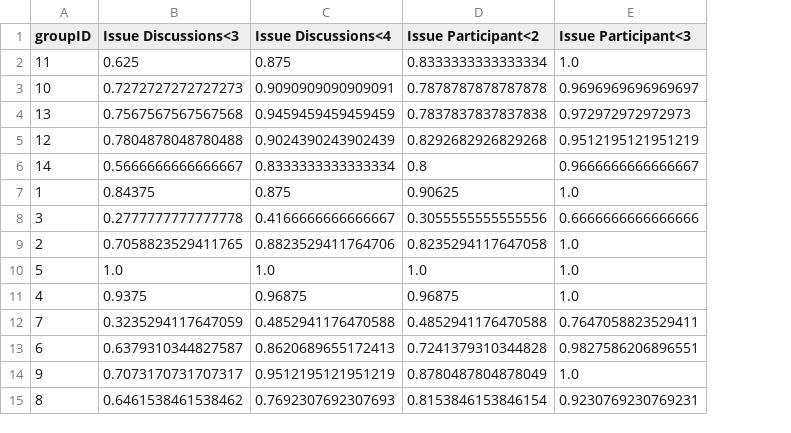
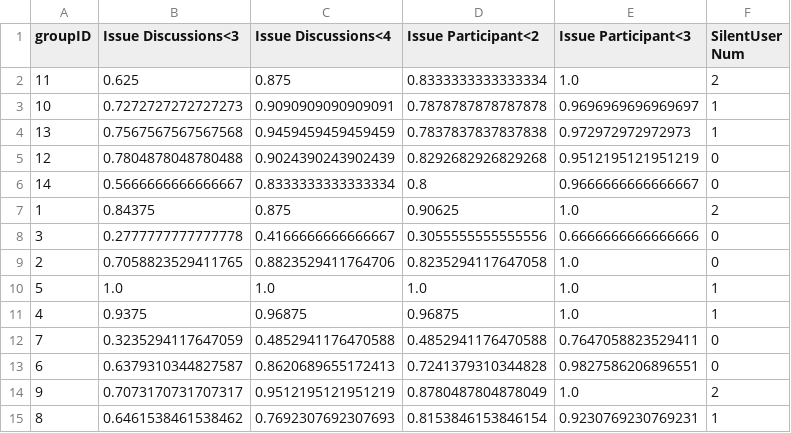
Before and after one commit to azhe825/CSC510, a CSV file: BadSmell/badSmellScoreCSV/PoorCommunication.csv, drawn as a sheet; the diff names each change by its address in the sheet, - before the commit and + after, or states it on an @@ line.

Commit message:
Poor Communication part done for related badsmell scores

```diff
--- a/BadSmell/badSmellScoreCSV/PoorCommunication.csv
+++ b/BadSmell/badSmellScoreCSV/PoorCommunication.csv
+column F (SilentUser Num), rows 2-15: 2 | 1 | 1 | 0 | 0 | 2 | 0 | 0 | 1 | 1 | 0 | 0 | 2 | 1
```
Also changed, not shown: 1 other file.
